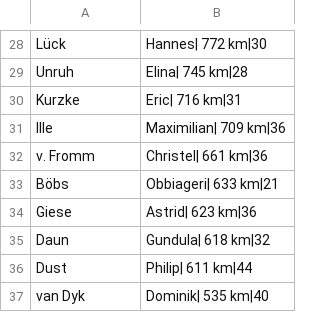
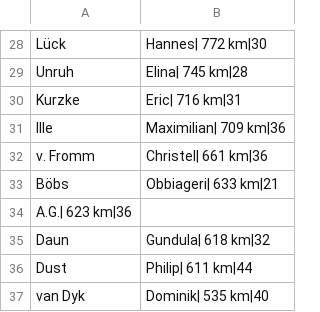
Before and after one commit to RC-KST/wanderrudern.de, a CSV file: content/club/wettbewerbe/jahreskilometer/2018/Gesamtkilometer.csv, drawn as a sheet; only a part is shown, gaps mark what is left out.

```diff
--- a/content/club/wettbewerbe/jahreskilometer/2018/Gesamtkilometer.csv
+++ b/content/club/wettbewerbe/jahreskilometer/2018/Gesamtkilometer.csv
@@ -33,3 +33,3 @@ v. Fromm, Christel| 661 km|36
 Böbs, Obbiageri| 633 km|21
-Giese, Astrid| 623 km|36
+A.G.| 623 km|36
 Daun, Gundula| 618 km|32
```
Also changed, not shown: content/club/wettbewerbe/ewige_kilometerliste/ewige_kilometerliste.csv, content/club/wettbewerbe/jahreskilometer/2017/Gesamtkilometer.csv, 14 other files.
